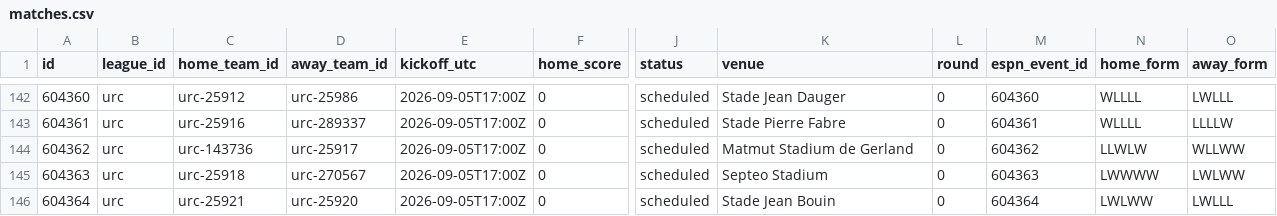
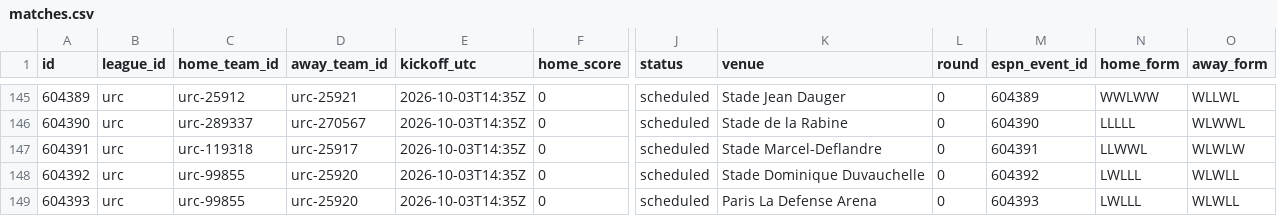
Before and after one commit to gmalbert/rugby, a CSV file: data_files/csv/matches.csv, drawn as a sheet; only a part is shown, gaps mark what is left out; addresses are those after the commit; the diff covers the shown part only; the diff names each change by its address in the sheet, - before the commit and + after, or states it on an @@ line.

```diff
--- a/data_files/csv/matches.csv
+++ b/data_files/csv/matches.csv
-A145 (id): 604360
+A145 (id): 604389
-D145 (away_team_id): urc-25986
+D145 (away_team_id): urc-25921
-E145:E149 (kickoff_utc): 2026-09-05T17:00Z
+E145:E149 (kickoff_utc): 2026-10-03T14:35Z
-M145 (espn_event_id): 604360
+M145 (espn_event_id): 604389
-N145 (home_form): WLLLL
+N145 (home_form): WWLWW
-O145 (away_form): LWLLL
+O145 (away_form): WLLWL
-A146 (id): 604361
+A146 (id): 604390
-C146 (home_team_id): urc-25916
+C146 (home_team_id): urc-289337
-D146 (away_team_id): urc-289337
+D146 (away_team_id): urc-270567
-K146 (venue): Stade Pierre Fabre
+K146 (venue): Stade de la Rabine
-M146 (espn_event_id): 604361
+M146 (espn_event_id): 604390
-N146 (home_form): WLLLL
+N146 (home_form): LLLLL
-O146 (away_form): LLLLW
+O146 (away_form): WLWWL
-A147 (id): 604362
+A147 (id): 604391
-C147 (home_team_id): urc-143736
+C147 (home_team_id): urc-119318
-K147 (venue): Matmut Stadium de Gerland
+K147 (venue): Stade Marcel-Deflandre
-M147 (espn_event_id): 604362
+M147 (espn_event_id): 604391
-N147 (home_form): LLWLW
+N147 (home_form): LLWWL
-O147 (away_form): WLLWW
+O147 (away_form): WLWLW
-A148 (id): 604363
+A148 (id): 604392
-C148 (home_team_id): urc-25918
+C148 (home_team_id): urc-99855
-D148 (away_team_id): urc-270567
+D148 (away_team_id): urc-25920
-K148 (venue): Septeo Stadium
+K148 (venue): Stade Dominique Duvauchelle
-M148 (espn_event_id): 604363
+M148 (espn_event_id): 604392
-N148 (home_form): LWWWW
+N148 (home_form): LWLLL
-O148 (away_form): LWLWW
+O148 (away_form): WLWLL
-A149 (id): 604364
+A149 (id): 604393
-C149 (home_team_id): urc-25921
+C149 (home_team_id): urc-99855
-K149 (venue): Stade Jean Bouin
+K149 (venue): Paris La Defense Arena
-M149 (espn_event_id): 604364
+M149 (espn_event_id): 604393
-N149 (home_form): LWLWW
+N149 (home_form): LWLLL
-O149 (away_form): LWLLL
+O149 (away_form): WLWLL
```
Also changed, not shown: 5 added rows, 2 removed rows and 41 edited cells elsewhere in this file, 7 other files.
